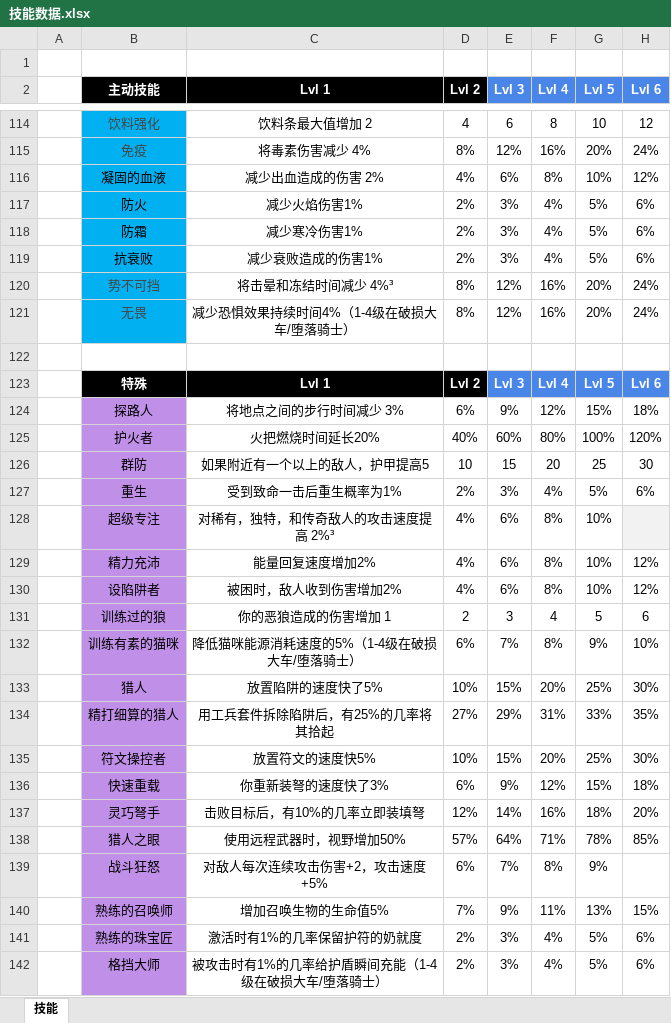
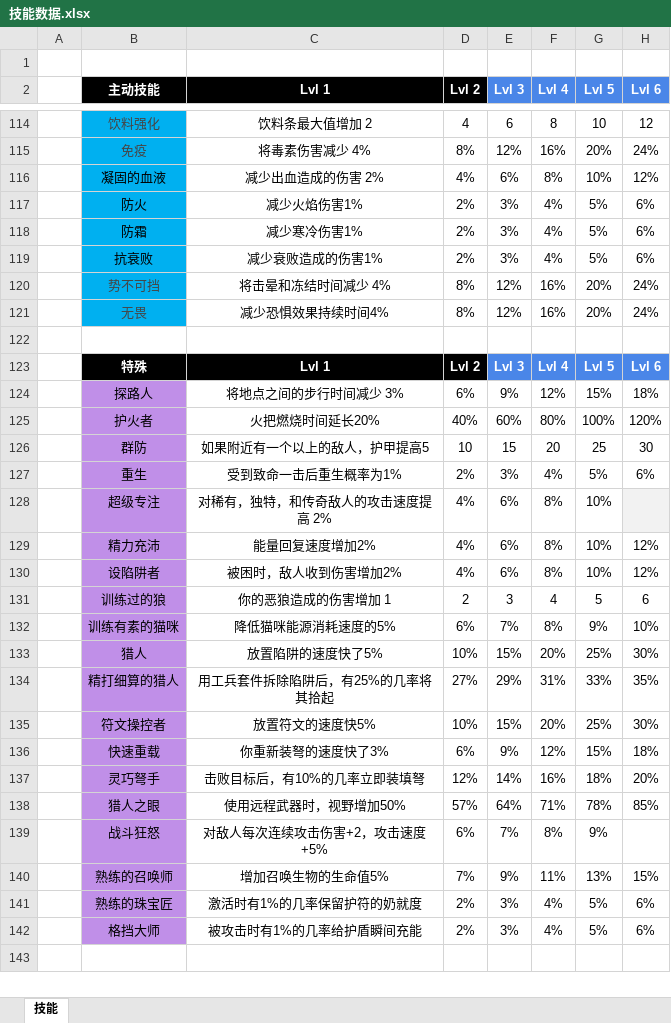
Before and after one commit to jasonXiao422/grimsoul-wiki, an Excel workbook: data-source/技能数据.xlsx, sheet 技能, drawn as a sheet; only a part is shown, gaps mark what is left out; values as stored, in another font and other column widths than the file's, no borders; the diff names each change by its address in the sheet, - before the commit and + after, or states it on an @@ line.

```diff
--- a/data-source/技能数据.xlsx (sheet 技能)
+++ b/data-source/技能数据.xlsx (sheet 技能)
-C120 (Lvl 1): 将击晕和冻结时间减少 4%³
+C120 (Lvl 1): 将击晕和冻结时间减少 4%
-C121 (Lvl 1): 减少恐惧效果持续时间4%（1-4级在破损大车/堕落骑士）
+C121 (Lvl 1): 减少恐惧效果持续时间4%
-C128 (Lvl 1): 对稀有，独特，和传奇敌人的攻击速度提高 2%³
+C128 (Lvl 1): 对稀有，独特，和传奇敌人的攻击速度提高 2%
-C132 (Lvl 1): 降低猫咪能源消耗速度的5%（1-4级在破损大车/堕落骑士）
+C132 (Lvl 1): 降低猫咪能源消耗速度的5%
-C142 (Lvl 1): 被攻击时有1%的几率给护盾瞬间充能（1-4级在破损大车/堕落骑士）
+C142 (Lvl 1): 被攻击时有1%的几率给护盾瞬间充能
```
Also changed, not shown: 4 other files.
